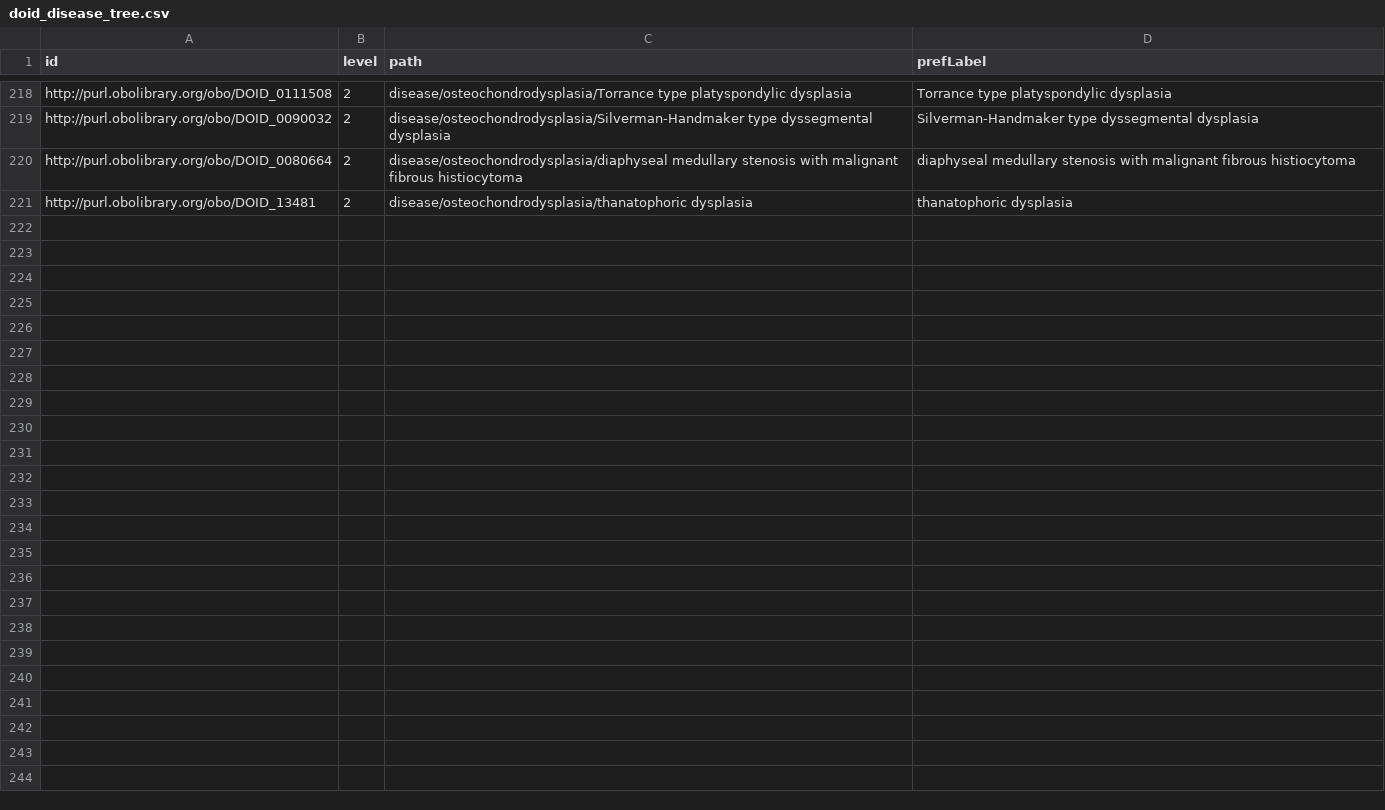
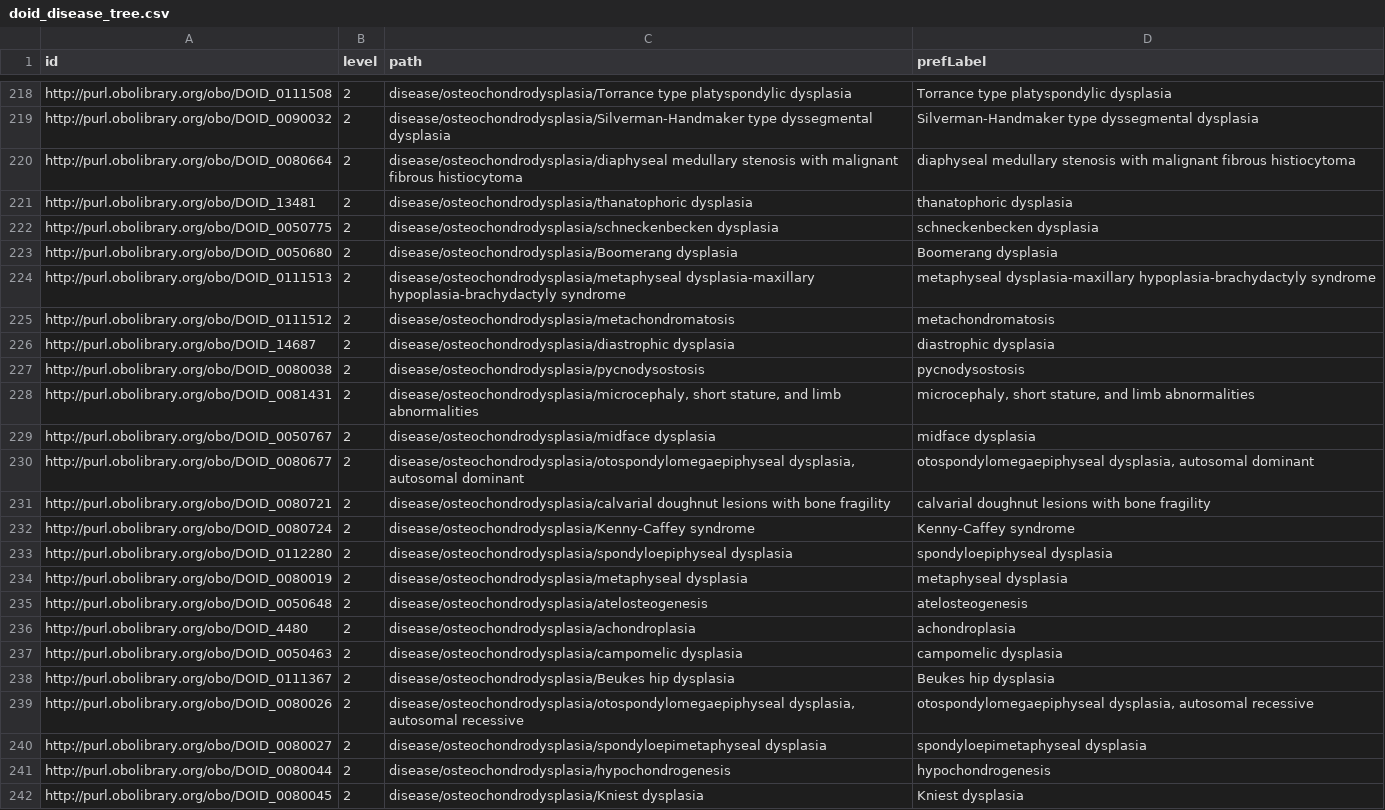
Before and after one commit to rferrazd/quantizing-bert-for-symptom-extraction, a CSV file: doid_disease_tree.csv, drawn as a sheet; only a part is shown, gaps mark what is left out; the diff names each change by its address in the sheet, - before the commit and + after, or states it on an @@ line.

```diff
--- a/doid_disease_tree.csv
+++ b/doid_disease_tree.csv
+row 222: http://purl.obolibrary.org/obo/DOID_0050775 | 2 | disease/osteochondrodysplasia/schneckenbecken dysplasia | schneckenbecken dysplasia
+row 223: http://purl.obolibrary.org/obo/DOID_0050680 | 2 | disease/osteochondrodysplasia/Boomerang dysplasia | Boomerang dysplasia
+row 224: http://purl.obolibrary.org/obo/DOID_0111513 | 2 | disease/osteochondrodysplasia/metaphyseal dysplasia-maxillary hypoplasia-brachydactyly syndrome | metaphyseal dysplasia-maxillary hypoplasia-brachydactyly syndrome
+row 225: http://purl.obolibrary.org/obo/DOID_0111512 | 2 | disease/osteochondrodysplasia/metachondromatosis | metachondromatosis
+row 226: http://purl.obolibrary.org/obo/DOID_14687 | 2 | disease/osteochondrodysplasia/diastrophic dysplasia | diastrophic dysplasia
+row 227: http://purl.obolibrary.org/obo/DOID_0080038 | 2 | disease/osteochondrodysplasia/pycnodysostosis | pycnodysostosis
+row 228: http://purl.obolibrary.org/obo/DOID_0081431 | 2 | disease/osteochondrodysplasia/microcephaly, short stature, and limb abnormalities | microcephaly, short stature, and limb abnormalities
+row 229: http://purl.obolibrary.org/obo/DOID_0050767 | 2 | disease/osteochondrodysplasia/midface dysplasia | midface dysplasia
+row 230: http://purl.obolibrary.org/obo/DOID_0080677 | 2 | disease/osteochondrodysplasia/otospondylomegaepiphyseal dysplasia, autosomal dominant | otospondylomegaepiphyseal dysplasia, autosomal dominant
+row 231: http://purl.obolibrary.org/obo/DOID_0080721 | 2 | disease/osteochondrodysplasia/calvarial doughnut lesions with bone fragility | calvarial doughnut lesions with bone fragility
+row 232: http://purl.obolibrary.org/obo/DOID_0080724 | 2 | disease/osteochondrodysplasia/Kenny-Caffey syndrome | Kenny-Caffey syndrome
+row 233: http://purl.obolibrary.org/obo/DOID_0112280 | 2 | disease/osteochondrodysplasia/spondyloepiphyseal dysplasia | spondyloepiphyseal dysplasia
+row 234: http://purl.obolibrary.org/obo/DOID_0080019 | 2 | disease/osteochondrodysplasia/metaphyseal dysplasia | metaphyseal dysplasia
+row 235: http://purl.obolibrary.org/obo/DOID_0050648 | 2 | disease/osteochondrodysplasia/atelosteogenesis | atelosteogenesis
+row 236: http://purl.obolibrary.org/obo/DOID_4480 | 2 | disease/osteochondrodysplasia/achondroplasia | achondroplasia
+row 237: http://purl.obolibrary.org/obo/DOID_0050463 | 2 | disease/osteochondrodysplasia/campomelic dysplasia | campomelic dysplasia
+row 238: http://purl.obolibrary.org/obo/DOID_0111367 | 2 | disease/osteochondrodysplasia/Beukes hip dysplasia | Beukes hip dysplasia
+row 239: http://purl.obolibrary.org/obo/DOID_0080026 | 2 | disease/osteochondrodysplasia/otospondylomegaepiphyseal dysplasia, autosomal recessive | otospondylomegaepiphyseal dysplasia, autosomal recessive
+row 240: http://purl.obolibrary.org/obo/DOID_0080027 | 2 | disease/osteochondrodysplasia/spondyloepimetaphyseal dysplasia | spondyloepimetaphyseal dysplasia
+row 241: http://purl.obolibrary.org/obo/DOID_0080044 | 2 | disease/osteochondrodysplasia/hypochondrogenesis | hypochondrogenesis
+row 242: http://purl.obolibrary.org/obo/DOID_0080045 | 2 | disease/osteochondrodysplasia/Kniest dysplasia | Kniest dysplasia
```
Also changed, not shown: 2 other files.
